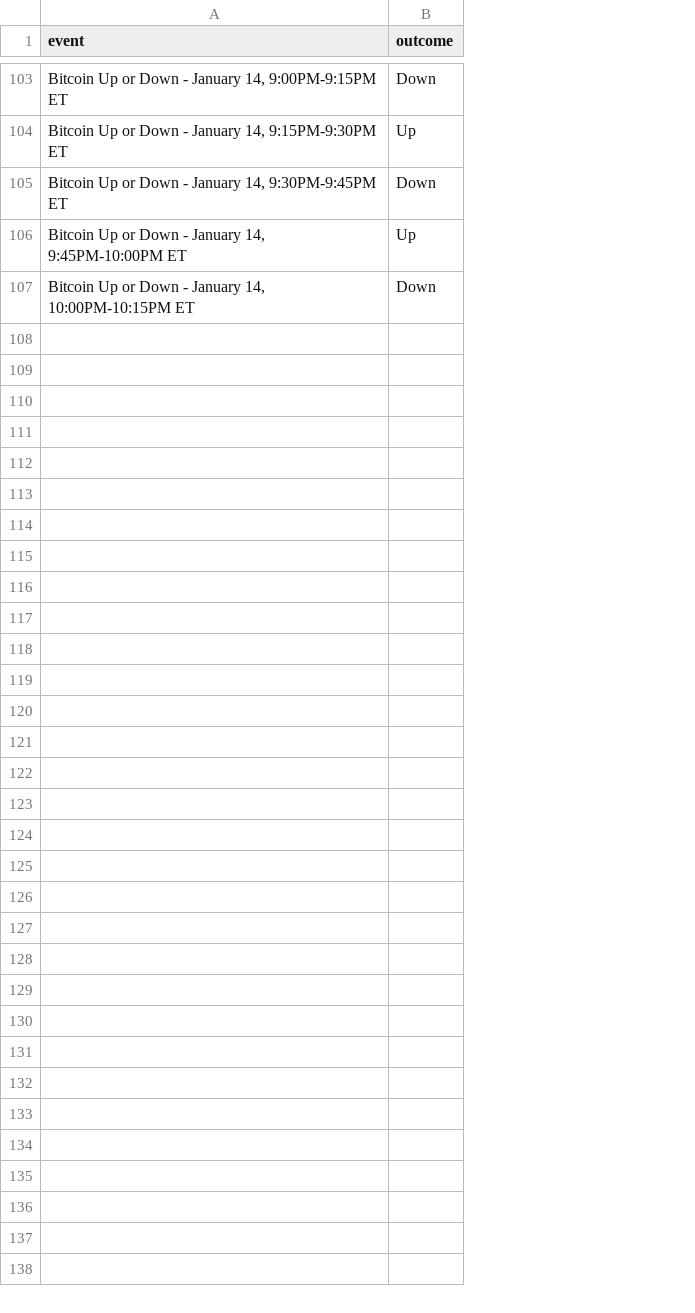
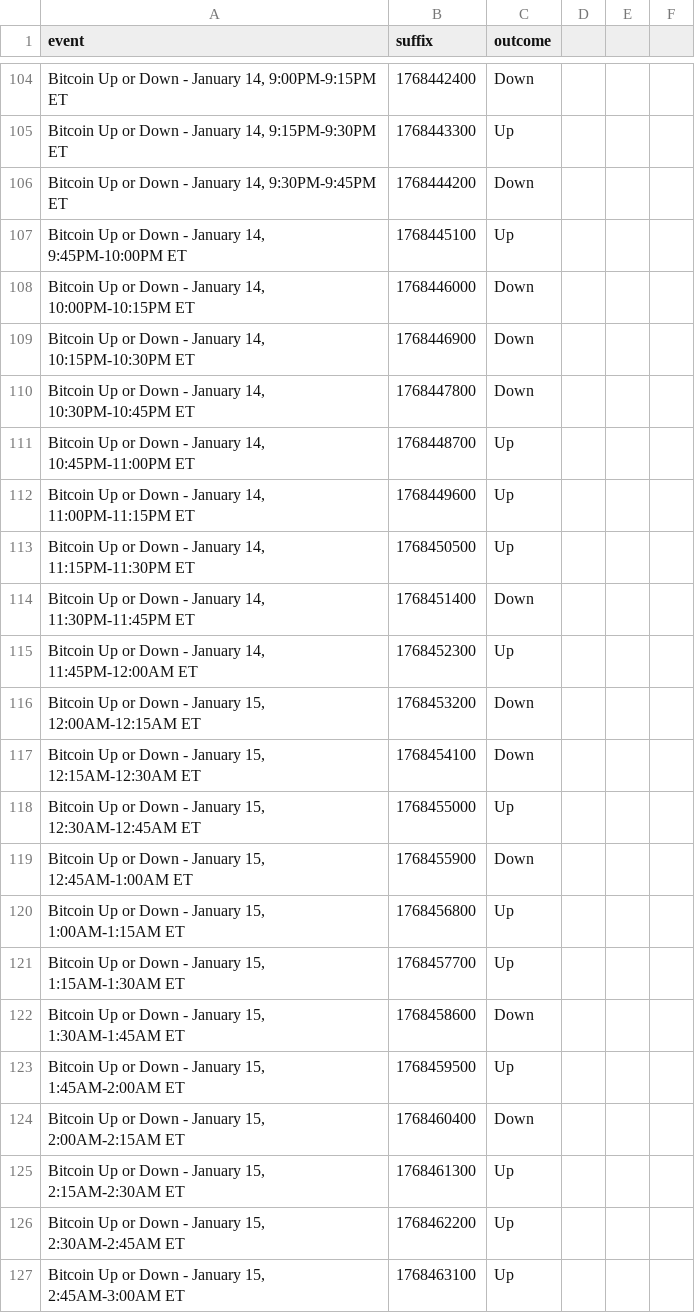
Before and after one commit to jasonng-glitch/Polymarket, a CSV file: data/results_script.csv, drawn as a sheet; only a part is shown, gaps mark what is left out; the diff covers the shown part only; the diff names each change by its address in the sheet, - before the commit and + after, or states it on an @@ line.

Commit message:
Trading scripted. Updated other scripts.

```diff
--- a/data/results_script.csv
+++ b/data/results_script.csv
+column B (suffix), rows 104-108: 1768442400 | 1768443300 | 1768444200 | 1768445100 | 1768446000
+column D, empty
+column E, empty
+column F, empty
+row 109: Bitcoin Up or Down - January 14, 10:15PM-10:30PM ET | 1768446900 | Down
+row 110: Bitcoin Up or Down - January 14, 10:30PM-10:45PM ET | 1768447800 | Down
+row 111: Bitcoin Up or Down - January 14, 10:45PM-11:00PM ET | 1768448700 | Up
+row 112: Bitcoin Up or Down - January 14, 11:00PM-11:15PM ET | 1768449600 | Up
+row 113: Bitcoin Up or Down - January 14, 11:15PM-11:30PM ET | 1768450500 | Up
+row 114: Bitcoin Up or Down - January 14, 11:30PM-11:45PM ET | 1768451400 | Down
+row 115: Bitcoin Up or Down - January 14, 11:45PM-12:00AM ET | 1768452300 | Up
+row 116: Bitcoin Up or Down - January 15, 12:00AM-12:15AM ET | 1768453200 | Down
+row 117: Bitcoin Up or Down - January 15, 12:15AM-12:30AM ET | 1768454100 | Down
+row 118: Bitcoin Up or Down - January 15, 12:30AM-12:45AM ET | 1768455000 | Up
+row 119: Bitcoin Up or Down - January 15, 12:45AM-1:00AM ET | 1768455900 | Down
+row 120: Bitcoin Up or Down - January 15, 1:00AM-1:15AM ET | 1768456800 | Up
+row 121: Bitcoin Up or Down - January 15, 1:15AM-1:30AM ET | 1768457700 | Up
+row 122: Bitcoin Up or Down - January 15, 1:30AM-1:45AM ET | 1768458600 | Down
+row 123: Bitcoin Up or Down - January 15, 1:45AM-2:00AM ET | 1768459500 | Up
+row 124: Bitcoin Up or Down - January 15, 2:00AM-2:15AM ET | 1768460400 | Down
+row 125: Bitcoin Up or Down - January 15, 2:15AM-2:30AM ET | 1768461300 | Up
+row 126: Bitcoin Up or Down - January 15, 2:30AM-2:45AM ET | 1768462200 | Up
+row 127: Bitcoin Up or Down - January 15, 2:45AM-3:00AM ET | 1768463100 | Up
```
Also changed, not shown: 16 added rows elsewhere in this file, 16 other files.
